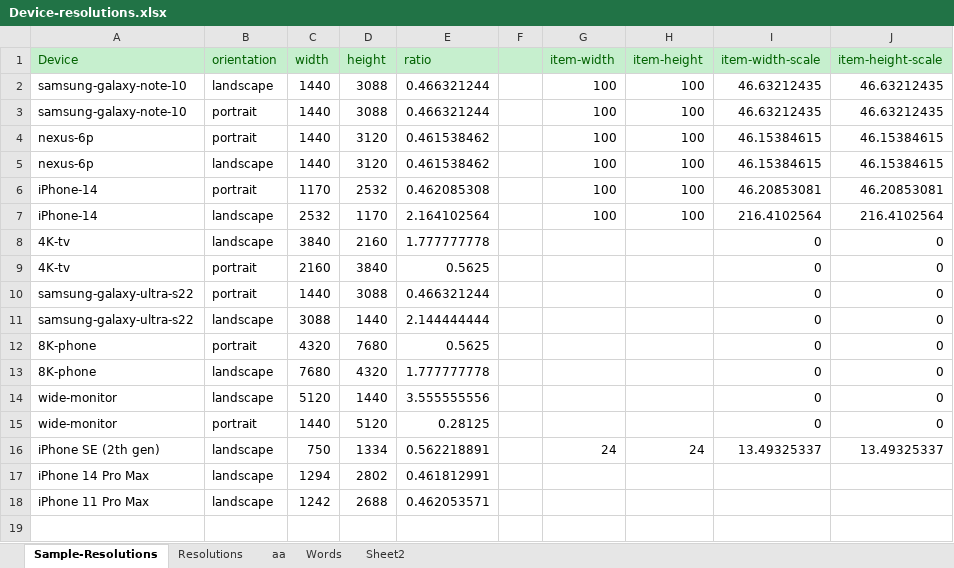
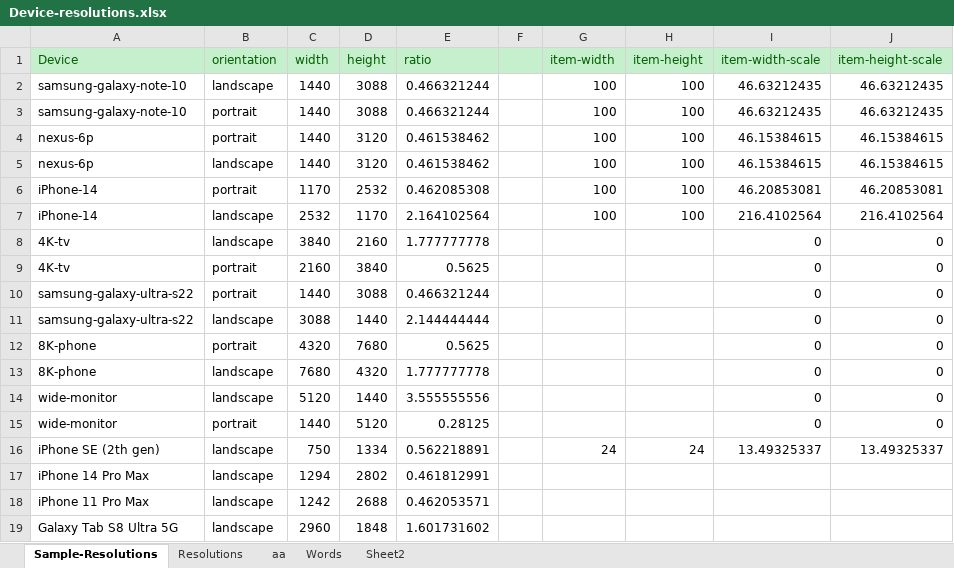
Before and after one commit to vincoss/blazor-samples, an Excel workbook: src/App_DevResources/Device-resolutions.xlsx, sheet Sample-Resolutions, drawn as a sheet; values as stored, in another font and other column widths than the file's, no borders; the diff names each change by its address in the sheet, - before the commit and + after, or states it on an @@ line.

Commit message:
orientation sample

```diff
--- a/src/App_DevResources/Device-resolutions.xlsx (sheet Sample-Resolutions)
+++ b/src/App_DevResources/Device-resolutions.xlsx (sheet Sample-Resolutions)
+row 19: Galaxy Tab S8 Ultra 5G | landscape | 2960 | 1848 | 1.601731602
```
Also changed, not shown: sheet Resolutions, 4 other files.
